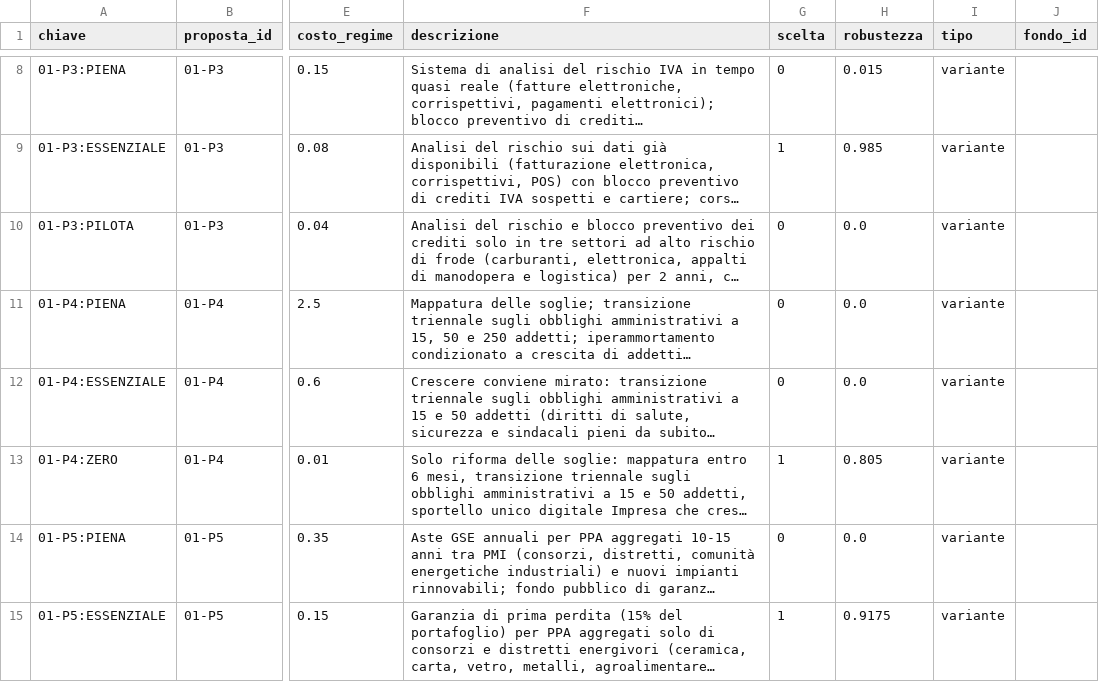
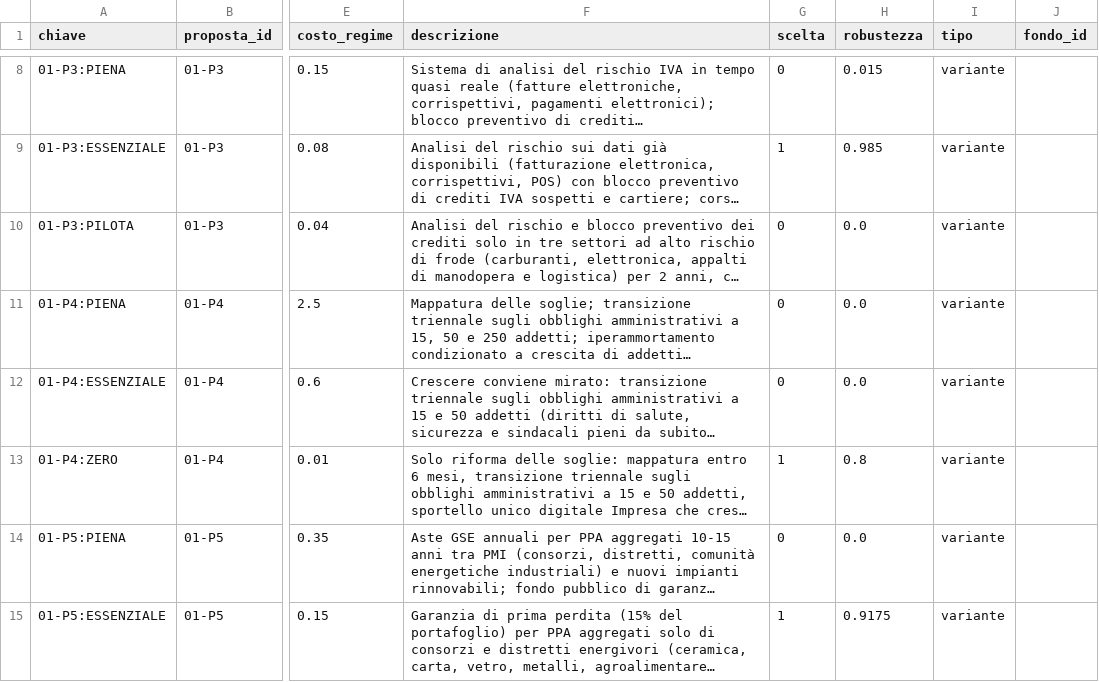
Before and after one commit to FabioDeLuca1977/governai, a CSV file: programma/selezione_livello1.csv, drawn as a sheet; only a part is shown, gaps mark what is left out; long unchanged cells end in …; the diff covers the shown part only; the diff names each change by its address in the sheet, - before the commit and + after, or states it on an @@ line.

```diff
--- a/programma/selezione_livello1.csv
+++ b/programma/selezione_livello1.csv
-H13 (robustezza): 0.805
+H13 (robustezza): 0.8
```
Also changed, not shown: 1 added row and 25 edited cells elsewhere in this file, programma/selezione_difesa.csv, programma/selezione_dividendo.csv, 26 other files.
